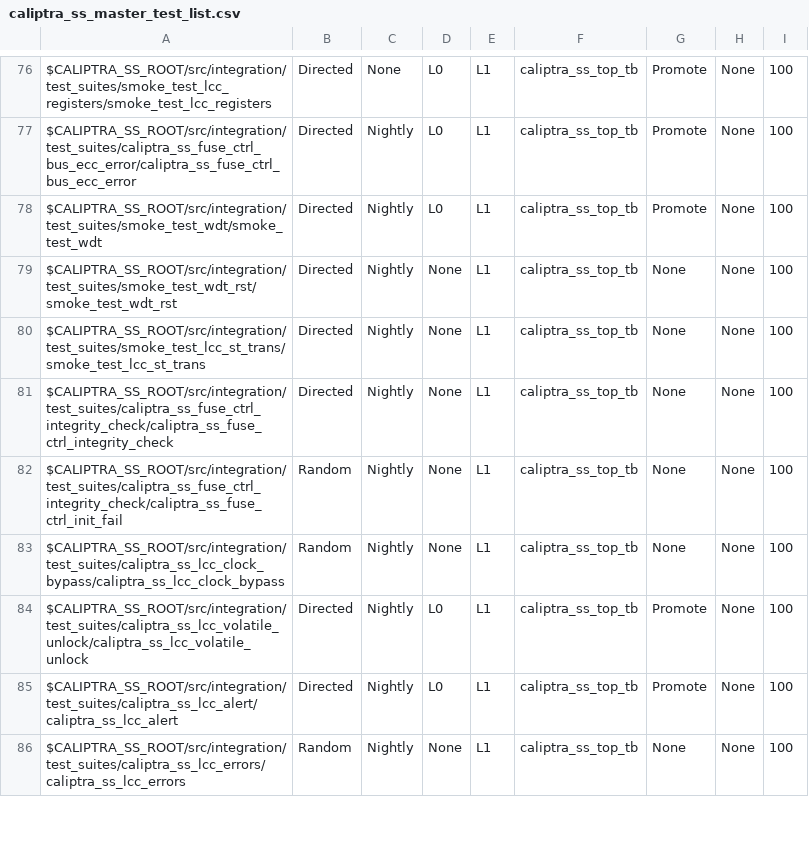
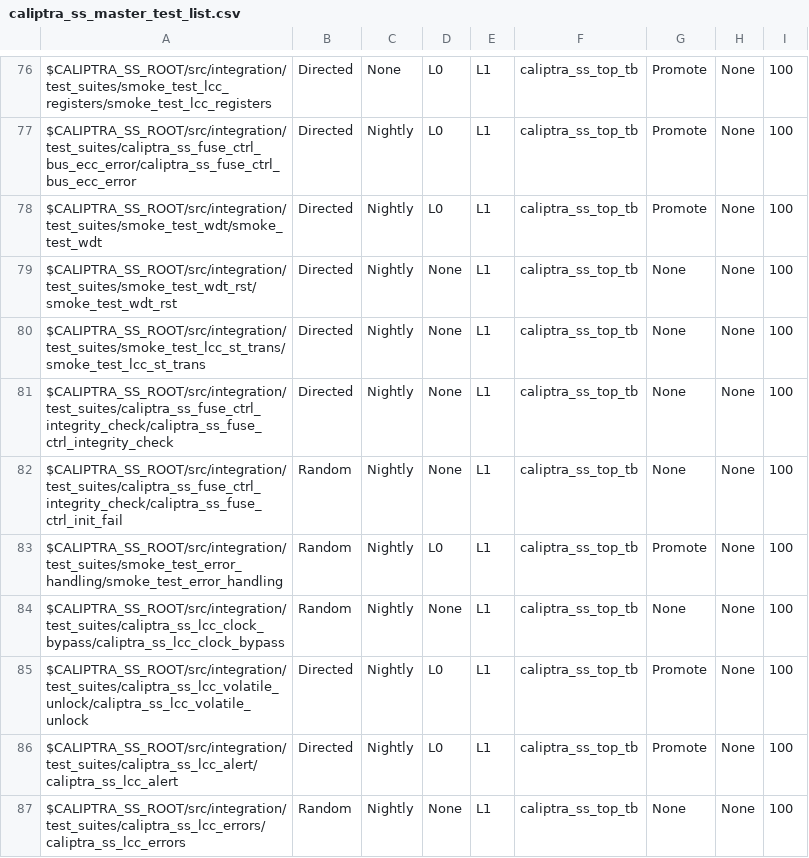
Before and after one commit to dharamvir-nxp/caliptra-ss, a CSV file: src/integration/stimulus/testsuites/caliptra_ss_master_test_list.csv, drawn as a sheet; only a part is shown, gaps mark what is left out.

Commit message:
[RTL][VAL] Error handling testing (#295)
* Add error handling testing

* Add err test to regression list

* Fix lint, update test with more intr conditions, add halt to resolve test issue, add disable conditions in sva

* Remove todo

* Add comments

* Adjust settings

* Add workaround for OT fsm issue in test

* Fix test and sva

* Restore file to main version

* Randomize err injection to non-zero value to avoid test hang

* MICROSOFT AUTOMATED PIPELINE: Stamp 'kupadhyayula-error-val' with updated timestamp and hash after successful run

* Restore compile yml

* Fix bad merge

* Rerun gen script

* MICROSOFT AUTOMATED PIPELINE: Stamp 'kupadhyayula-error-val' with updated timestamp and hash after successful run

```diff
--- a/src/integration/stimulus/testsuites/caliptra_ss_master_test_list.csv
+++ b/src/integration/stimulus/testsuites/caliptra_ss_master_test_list.csv
@@ -82,2 +82,3 @@ $CALIPTRA_SS_ROOT/src/integration/test_suites/caliptra_ss_fuse_ctrl_integrity_ch
 $CALIPTRA_SS_ROOT/src/integration/test_suites/caliptra_ss_fuse_ctrl_integrity_check/caliptra_ss_fuse_ctrl_init_fail                     , Random         , Nightly       , None, L1  , caliptra_ss_top_tb, None           , None     , 100
+$CALIPTRA_SS_ROOT/src/integration/test_suites/smoke_test_error_handling/smoke_test_error_handling                                       , Random         , Nightly       , L0  , L1  , caliptra_ss_top_tb, Promote        , None     , 100
 $CALIPTRA_SS_ROOT/src/integration/test_suites/caliptra_ss_lcc_clock_bypass/caliptra_ss_lcc_clock_bypass                                 , Random         , Nightly       , None, L1  , caliptra_ss_top_tb, None           , None     , 100
```
Also changed, not shown: 14 other files.
